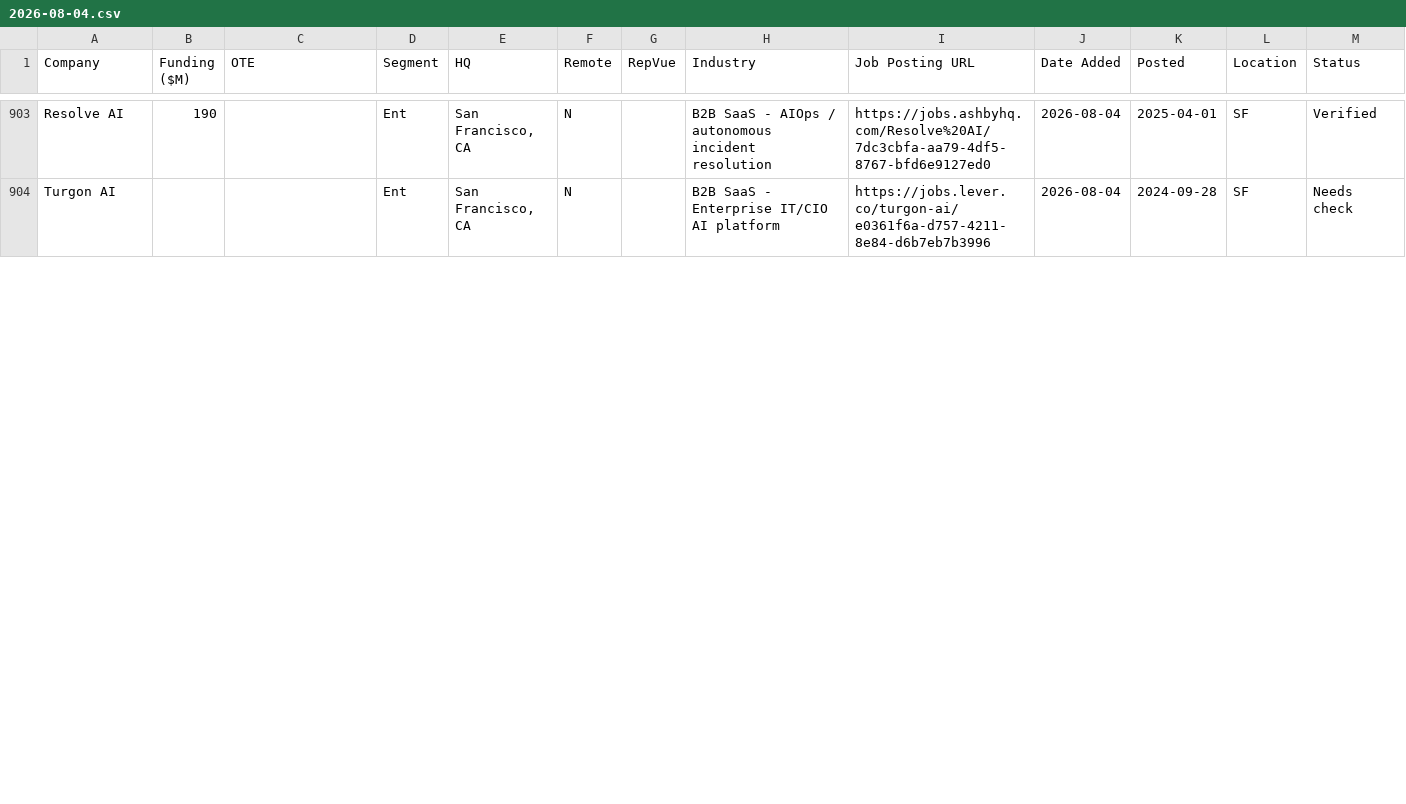
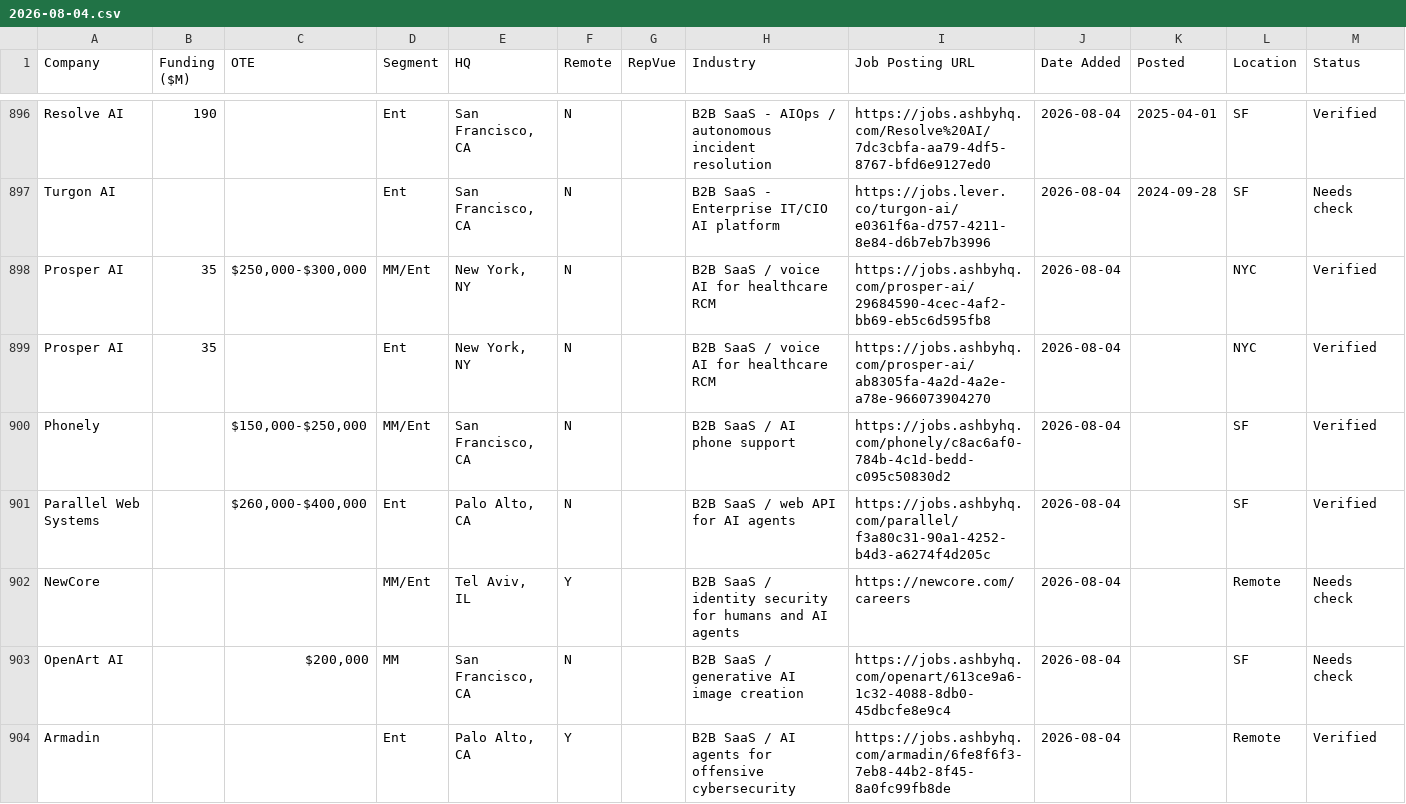
Before and after one commit to eric-hastie/remote-ae-job-hunt, a CSV file: data/2026-08-04.csv, drawn as a sheet; only a part is shown, gaps mark what is left out; the diff covers the shown part only; the diff names each change by its address in the sheet, - before the commit and + after, or states it on an @@ line.

```diff
--- a/data/2026-08-04.csv
+++ b/data/2026-08-04.csv
+row 898: Prosper AI | 35 | $250,000-$300,000 | MM/Ent | New York, NY | N |  | B2B SaaS / voice AI for healthcare RCM | https://jobs.ashbyhq.com/prosper-ai/29684590-4cec-4af2-bb69-eb5c6d595fb8 | 2026-08-04 |  | NYC | Verified
+row 899: Prosper AI | 35 |  | Ent | New York, NY | N |  | B2B SaaS / voice AI for healthcare RCM | https://jobs.ashbyhq.com/prosper-ai/ab8305fa-4a2d-4a2e-a78e-966073904270 | 2026-08-04 |  | NYC | Verified
+row 900: Phonely |  | $150,000-$250,000 | MM/Ent | San Francisco, CA | N |  | B2B SaaS / AI phone support | https://jobs.ashbyhq.com/phonely/c8ac6af0-784b-4c1d-bedd-c095c50830d2 | 2026-08-04 |  | SF | Verified
+row 901: Parallel Web Systems |  | $260,000-$400,000 | Ent | Palo Alto, CA | N |  | B2B SaaS / web API for AI agents | https://jobs.ashbyhq.com/parallel/f3a80c31-90a1-4252-b4d3-a6274f4d205c | 2026-08-04 |  | SF | Verified
+row 902: NewCore |  |  | MM/Ent | Tel Aviv, IL | Y |  | B2B SaaS / identity security for humans and AI agents | https://newcore.com/careers | 2026-08-04 |  | Remote | Needs check
+row 903: OpenArt AI |  | $200,000 | MM | San Francisco, CA | N |  | B2B SaaS / generative AI image creation | https://jobs.ashbyhq.com/openart/613ce9a6-1c32-4088-8db0-45dbcfe8e9c4 | 2026-08-04 |  | SF | Needs check
+row 904: Armadin |  |  | Ent | Palo Alto, CA | Y |  | B2B SaaS / AI agents for offensive cybersecurity | https://jobs.ashbyhq.com/armadin/6fe8f6f3-7eb8-44b2-8f45-8a0fc99fb8de | 2026-08-04 |  | Remote | Verified
```
Also changed, not shown: 6 added rows, 7 removed rows and 7 edited cells elsewhere in this file, data/claude_universe.csv, data/latest.csv, 8 other files.
